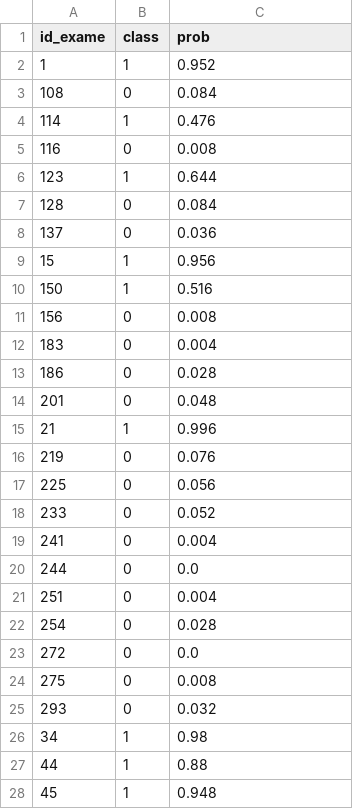
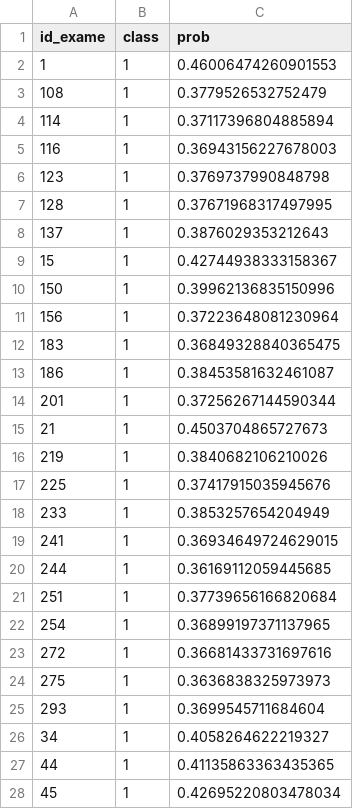
Before and after one commit to barrosfabio/covid-sp, a CSV file: Result/result.csv, drawn as a sheet; only a part is shown; the diff covers the shown part only.

```diff
--- a/Result/result.csv
+++ b/Result/result.csv
@@ -1,28 +1,28 @@
 id_exame,class,prob
-1,1,0.952
-108,0,0.084
-114,1,0.476
-116,0,0.008
-123,1,0.644
-128,0,0.084
-137,0,0.036
-15,1,0.956
-150,1,0.516
-156,0,0.008
-183,0,0.004
-186,0,0.028
-201,0,0.048
-21,1,0.996
-219,0,0.076
-225,0,0.056
-233,0,0.052
-241,0,0.004
-244,0,0.0
-251,0,0.004
-254,0,0.028
-272,0,0.0
-275,0,0.008
-293,0,0.032
-34,1,0.98
-44,1,0.88
-45,1,0.948
+1,1,0.46006474260901553
+108,1,0.3779526532752479
+114,1,0.37117396804885894
+116,1,0.36943156227678003
+123,1,0.3769737990848798
+128,1,0.37671968317497995
+137,1,0.3876029353212643
+15,1,0.42744938333158367
+150,1,0.39962136835150996
+156,1,0.37223648081230964
+183,1,0.36849328840365475
+186,1,0.38453581632461087
+201,1,0.37256267144590344
+21,1,0.4503704865727673
+219,1,0.3840682106210026
+225,1,0.37417915035945676
+233,1,0.3853257654204949
+241,1,0.36934649724629015
+244,1,0.36169112059445685
+251,1,0.37739656166820684
+254,1,0.36899197371137965
+272,1,0.36681433731697616
+275,1,0.3636838325973973
+293,1,0.3699545711684604
+34,1,0.4058264622219327
+44,1,0.41135863363435365
+45,1,0.42695220803478034
```
Also changed, not shown: 4 edited cells elsewhere in this file, 2 other files.
